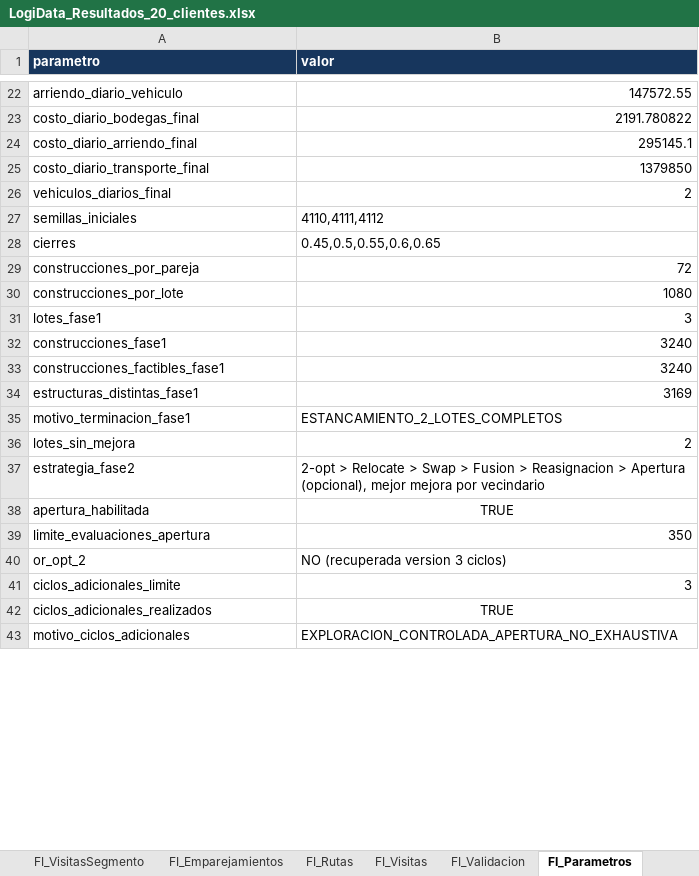
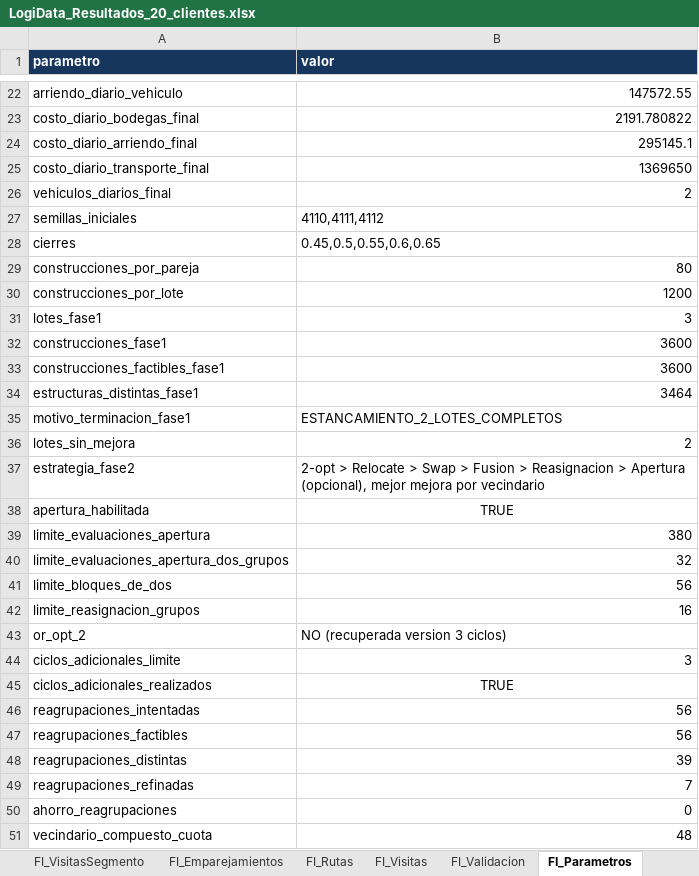
Before and after one commit to caro12023/logidata-bogota, an Excel workbook: resultados_logidata/LogiData_Resultados_20_clientes.xlsx, sheet FI_Parametros, drawn as a sheet; only a part is shown, gaps mark what is left out; the shorter side is filled out with more unchanged rows; values as stored, in another font and other column widths than the file's, no borders; the diff covers the shown part only; the diff names each change by its address in the sheet, - before the commit and + after, or states it on an @@ line.

```diff
--- a/resultados_logidata/LogiData_Resultados_20_clientes.xlsx (sheet FI_Parametros)
+++ b/resultados_logidata/LogiData_Resultados_20_clientes.xlsx (sheet FI_Parametros)
-B25 (valor): 1379850
+B25 (valor): 1369650
-B29 (valor): 72
+B29 (valor): 80
-B30 (valor): 1080
+B30 (valor): 1200
-B32:B33 (valor): 3240
+B32:B33 (valor): 3600
-B34 (valor): 3169
+B34 (valor): 3464
-B39 (valor): 350
+B39 (valor): 380
+row 40: limite_evaluaciones_apertura_dos_grupos | 32
+row 41: limite_bloques_de_dos | 56
+row 42: limite_reasignacion_grupos | 16
+row 46: reagrupaciones_intentadas | 56
+row 47: reagrupaciones_factibles | 56
+row 48: reagrupaciones_distintas | 39
+row 49: reagrupaciones_refinadas | 7
+row 50: ahorro_reagrupaciones | 0
+row 51: vecindario_compuesto_cuota | 48
```
Also changed, not shown: 10 added rows and 11 edited cells elsewhere in this sheet, sheet Tiempos_Movimientos, sheet Movimientos_FaseII, sheet FII_Visitas, sheet Control_Ejecucion, sheet Evaluacion_Candidatos, sheet FII_Parametros, 15 more sheets, other sheet tabs, resultados_logidata/LogiData_Resultados_05_clientes.xlsx, resultados_logidata/LogiData_Resultados_10_clientes.xlsx, 9 other files.
